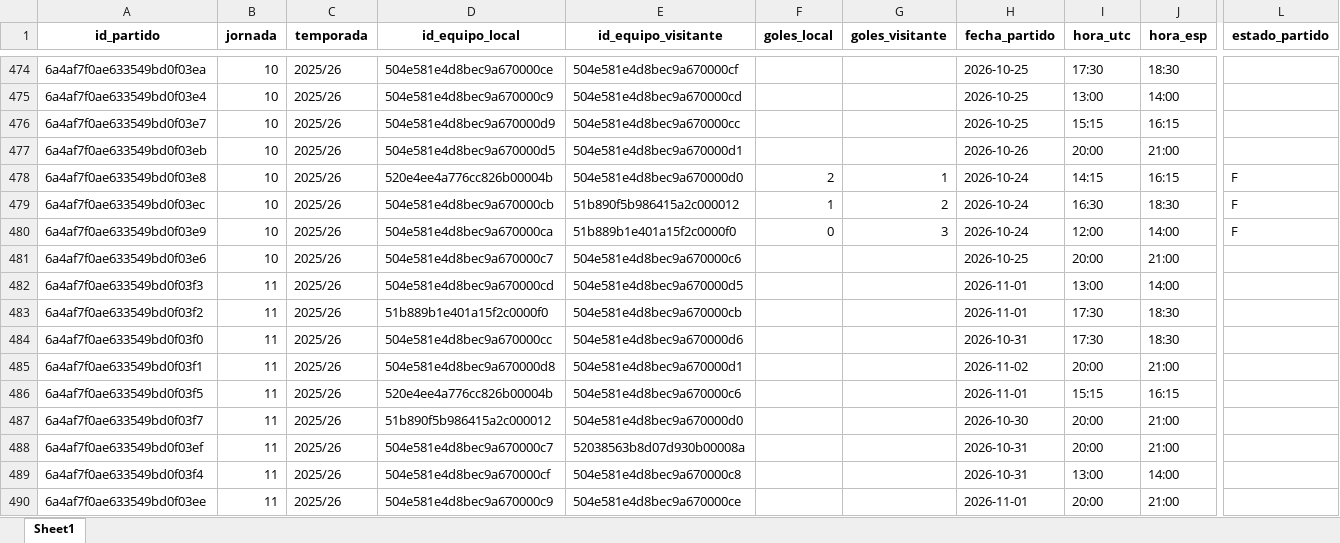
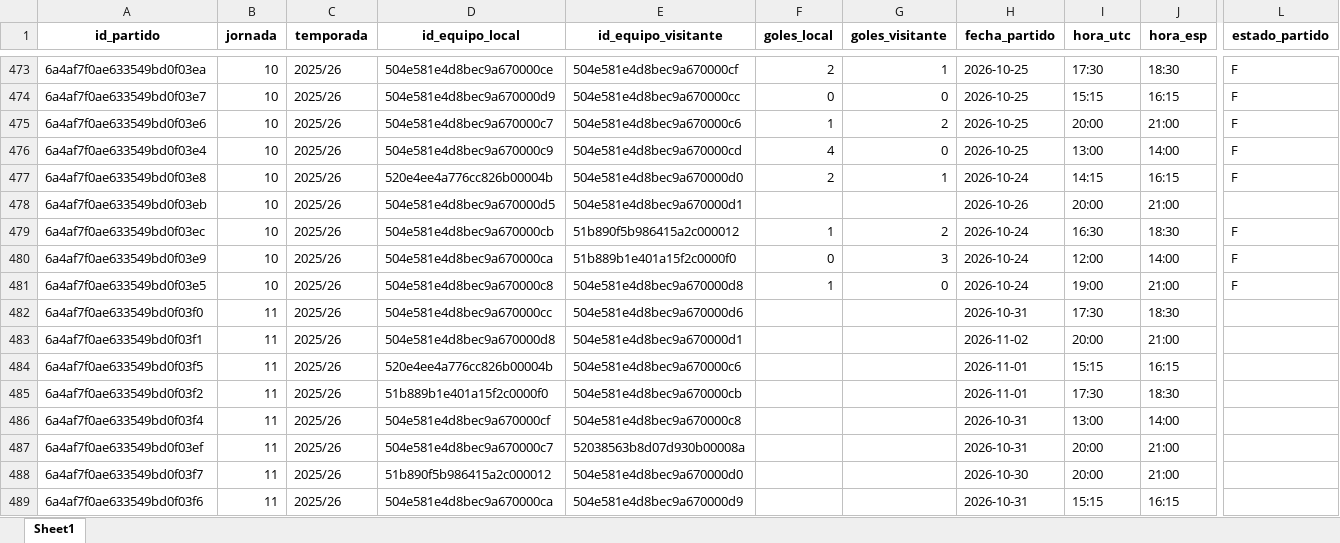
Before and after one commit to kelo71bis/FutmondoBOT, an Excel workbook: datos/maestros/md_partidos.xlsx, sheet Sheet1, drawn as a sheet; only a part is shown, gaps mark what is left out; the shorter side is filled out with more unchanged rows; values as stored, in another font and other column widths than the file's, no borders; removed rows and columns are numbered as before the commit, all else as after; rows hold the shown columns only; the diff covers the shown part only; the diff names each change by its address in the sheet, - before the commit and + after, or states it on an @@ line.

```diff
--- a/datos/maestros/md_partidos.xlsx (sheet Sheet1)
+++ b/datos/maestros/md_partidos.xlsx (sheet Sheet1)
-F473 (goles_local): (empty)
+F473 (goles_local): 2
-G473 (goles_visitante): (empty)
+G473 (goles_visitante): 1
-L473 (estado_partido): (empty)
+L473 (estado_partido): F
+row 474: 6a4af7f0ae633549bd0f03e7 | 10 | 2025/26 | 504e581e4d8bec9a670000d9 | 504e581e4d8bec9a670000cc | 0 | 0 | 2026-10-25 | 15:15 | 16:15 | F
+row 475: 6a4af7f0ae633549bd0f03e6 | 10 | 2025/26 | 504e581e4d8bec9a670000c7 | 504e581e4d8bec9a670000c6 | 1 | 2 | 2026-10-25 | 20:00 | 21:00 | F
-F476 (goles_local): (empty)
+F476 (goles_local): 4
-G476 (goles_visitante): (empty)
+G476 (goles_visitante): 0
-L476:L477 (estado_partido): (empty)
+L476:L477 (estado_partido): F
-A477 (id_partido): 6a4af7f0ae633549bd0f03e7
+A477 (id_partido): 6a4af7f0ae633549bd0f03e8
-D477 (id_equipo_local): 504e581e4d8bec9a670000d9
+D477 (id_equipo_local): 520e4ee4a776cc826b00004b
-E477 (id_equipo_visitante): 504e581e4d8bec9a670000cc
+E477 (id_equipo_visitante): 504e581e4d8bec9a670000d0
-F477 (goles_local): (empty)
+F477 (goles_local): 2
-G477 (goles_visitante): (empty)
+G477 (goles_visitante): 1
-H477 (fecha_partido): 2026-10-25
+H477 (fecha_partido): 2026-10-24
-I477 (hora_utc): 15:15
+I477 (hora_utc): 14:15
-row 478: 6a4af7f0ae633549bd0f03e8 | 10 | 2025/26 | 520e4ee4a776cc826b00004b | 504e581e4d8bec9a670000d0 | 2 | 1 | 2026-10-24 | 14:15 | 16:15 | F
-A481 (id_partido): 6a4af7f0ae633549bd0f03e6
+A481 (id_partido): 6a4af7f0ae633549bd0f03e5
-D481 (id_equipo_local): 504e581e4d8bec9a670000c7
+D481 (id_equipo_local): 504e581e4d8bec9a670000c8
-E481 (id_equipo_visitante): 504e581e4d8bec9a670000c6
+E481 (id_equipo_visitante): 504e581e4d8bec9a670000d8
-F481 (goles_local): (empty)
+F481 (goles_local): 1
-G481 (goles_visitante): (empty)
+G481 (goles_visitante): 0
-H481 (fecha_partido): 2026-10-25
+H481 (fecha_partido): 2026-10-24
-I481 (hora_utc): 20:00
+I481 (hora_utc): 19:00
-L481 (estado_partido): (empty)
+L481 (estado_partido): F
@@ row 482 moved to row 490: 6a4af7f0ae633549bd0f03f3 @@
@@ row 483 moved to row 485: 6a4af7f0ae633549bd0f03f2 @@
@@ row 489 moved to row 486: 6a4af7f0ae633549bd0f03f4 @@
@@ row 488 moved to row 487: 6a4af7f0ae633549bd0f03ef @@
@@ row 491 moved to row 489: 6a4af7f0ae633549bd0f03f6 @@
```
Also changed, not shown: 1 removed row and 207 moved rows elsewhere in this sheet, datos/hechos/td_admin.xlsx, datos/hechos/td_puntos_jugadores_2025_26.xlsx, 6 other files.
